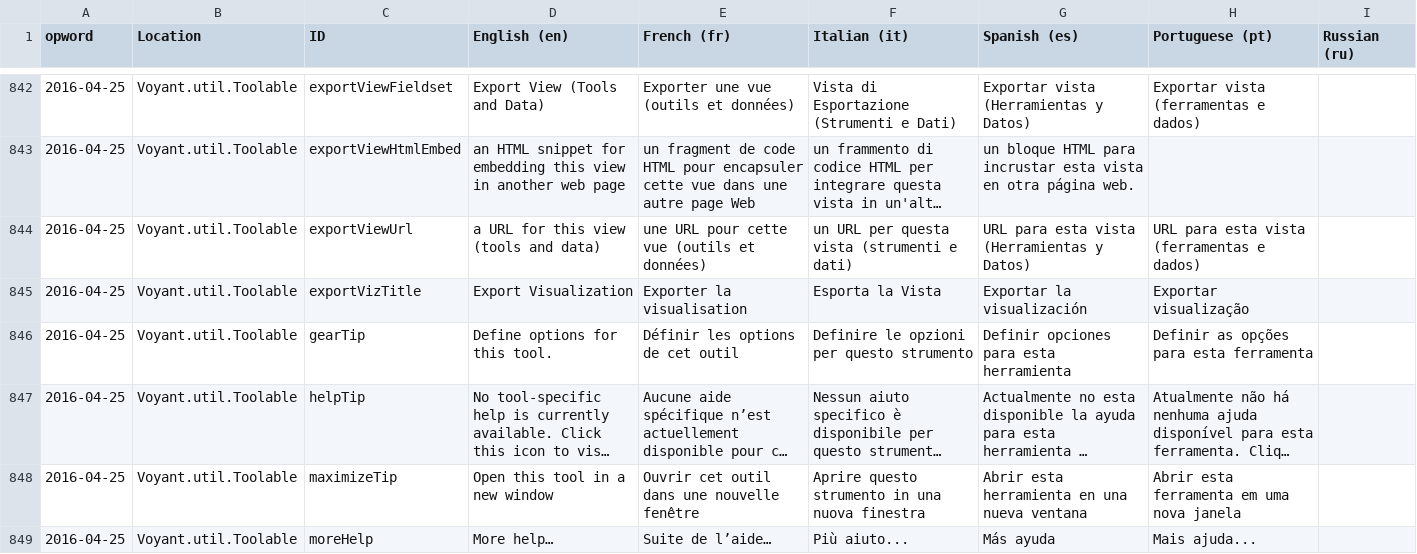
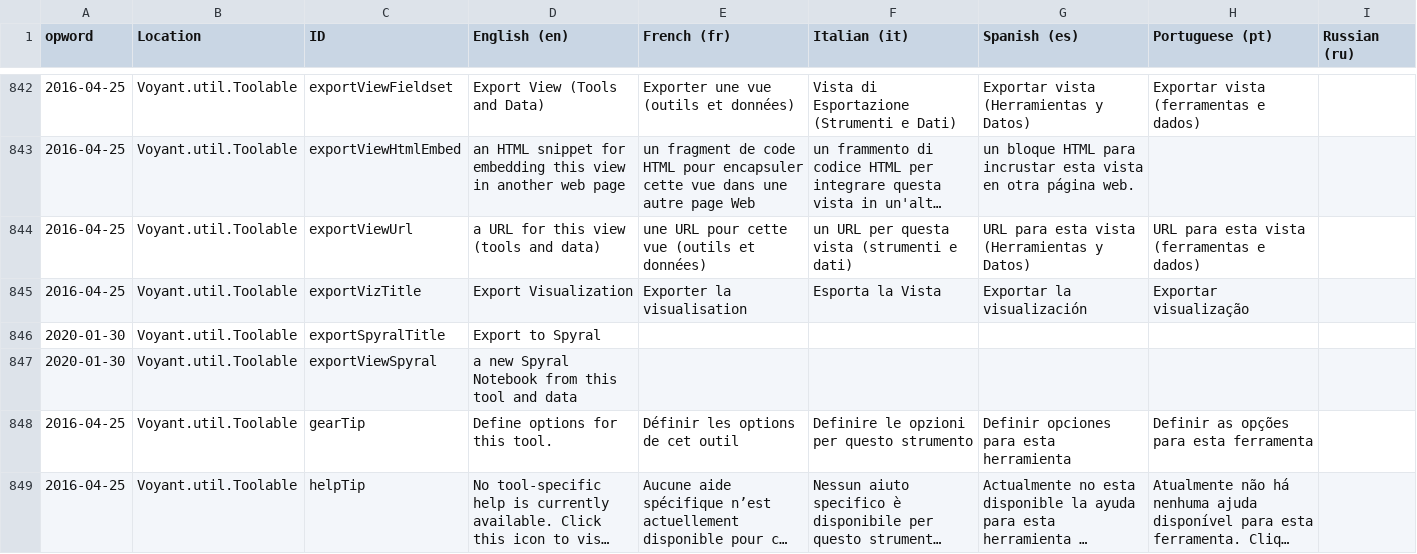
Before and after one commit to sgsinclair/Voyant, a TSV file: src/main/webapp/resources/voyant/current/localization.tsv, drawn as a sheet; only a part is shown, gaps mark what is left out; the shorter side is filled out with more unchanged rows; long unchanged cells end in …; rows hold the shown columns only; the diff names each change by its address in the sheet, - before the commit and + after, or states it on an @@ line.

Commit message:
fix for exporting to spyral

```diff
--- a/src/main/webapp/resources/voyant/current/localization.tsv
+++ b/src/main/webapp/resources/voyant/current/localization.tsv
+row 846: 2020-01-30 | Voyant.util.Toolable | exportSpyralTitle | Export to Spyral
+row 847: 2020-01-30 | Voyant.util.Toolable | exportViewSpyral | a new Spyral Notebook from this tool and data
```
Also changed, not shown: 15 other files.
